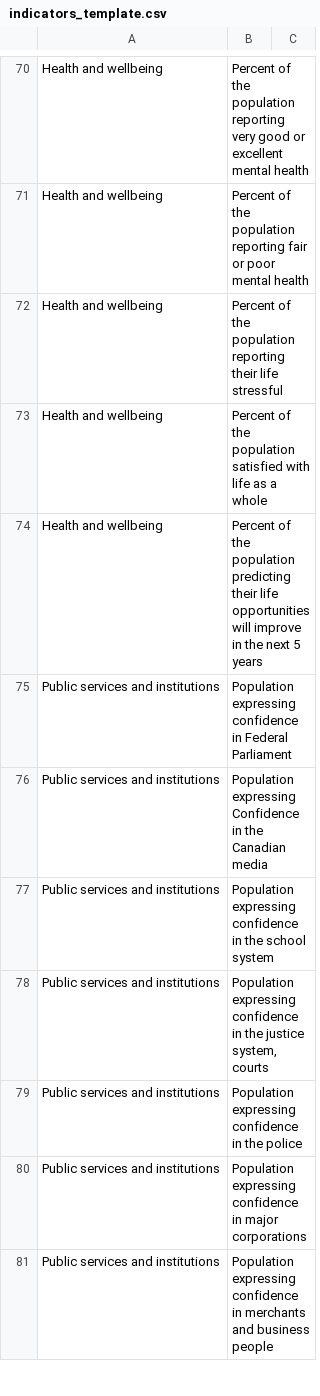
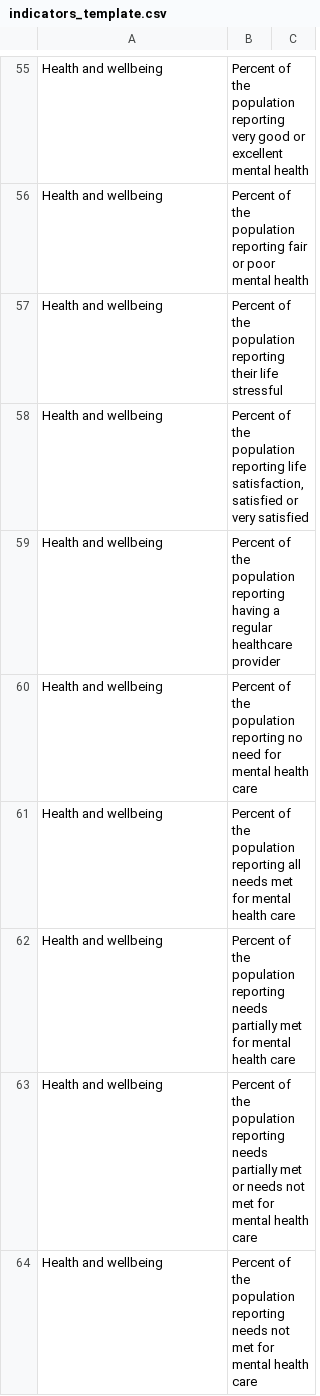
Before and after one commit to klaxonklaxoff/SocialINC, a CSV file: indicators_template.csv, drawn as a sheet; only a part is shown, gaps mark what is left out; the diff covers the shown part only.

```diff
--- a/indicators_template.csv
+++ b/indicators_template.csv
@@ -72,10 +57,8 @@ Health and wellbeing,Percent of the population reporting fair or poor mental hea
 Health and wellbeing,Percent of the population reporting their life stressful,
-Health and wellbeing,Percent of the population satisfied with life as a whole,
-Health and wellbeing,Percent of the population predicting their life opportunities will improve in the next 5 years,
-Public services and institutions,Population expressing confidence in Federal Parliament,
-Public services and institutions,Population expressing Confidence in the Canadian media,
-Public services and institutions,Population expressing confidence in the school system,
-Public services and institutions,"Population expressing confidence in the justice system, courts",
-Public services and institutions,Population expressing confidence in the police,
-Public services and institutions,Population expressing confidence in major corporations,
-Public services and institutions,Population expressing confidence in merchants and business people,
+Health and wellbeing,"Percent of the population reporting life satisfaction, satisfied or very satisfied",
+Health and wellbeing,Percent of the population reporting having a regular healthcare provider,
+Health and wellbeing,Percent of the population reporting no need for mental health care,
+Health and wellbeing,Percent of the population reporting all needs met for mental health care,
+Health and wellbeing,Percent of the population reporting needs partially met for mental health care,
+Health and wellbeing,Percent of the population reporting needs partially met or needs not met for mental health care,
+Health and wellbeing,Percent of the population reporting needs not met for mental health care,
```
Also changed, not shown: 21 added rows and 16 moved rows elsewhere in this file, 3 other files.
